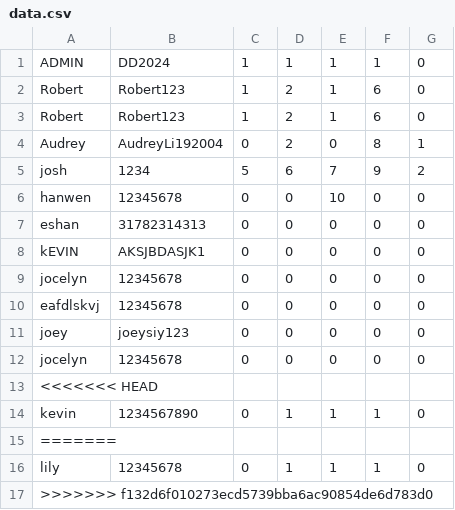
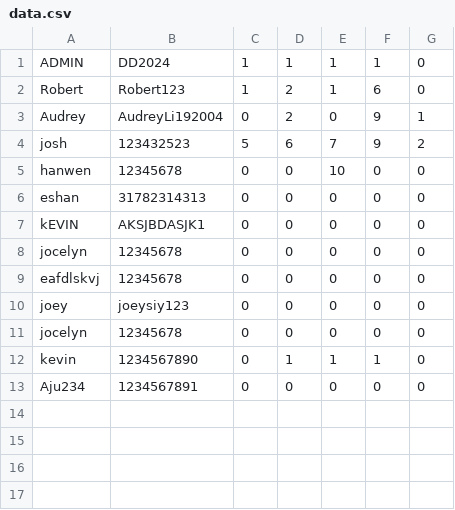
Before and after one commit to jocelyn-chang/digit-dynasty, a CSV file: data.csv, drawn as a sheet.

```diff
--- a/data.csv
+++ b/data.csv
@@ -2,5 +2,4 @@ ADMIN,DD2024,1,1,1,1,0
 Robert,Robert123,1,2,1,6,0
-Robert,Robert123,1,2,1,6,0
-Audrey,AudreyLi192004,0,2,0,8,1
-josh,1234,5,6,7,9,2
+Audrey,AudreyLi192004,0,2,0,9,1
+josh,123432523,5,6,7,9,2
 hanwen,12345678,0,0,10,0,0
@@ -12,6 +11,3 @@ joey,joeysiy123,0,0,0,0,0
 jocelyn,12345678,0,0,0,0,0
-<<<<<<< HEAD
 kevin,1234567890,0,1,1,1,0
-=======
-lily	,12345678,0,1,1,1,0
->>>>>>> f132d6f010273ecd5739bba6ac90854de6d783d0
+Aju234,1234567891,0,0,0,0,0
```
Also changed, not shown: 2 other files.
